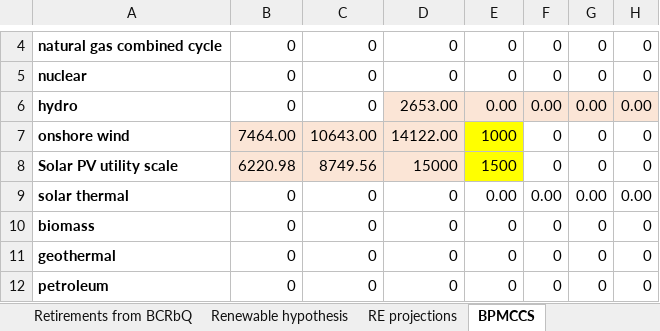
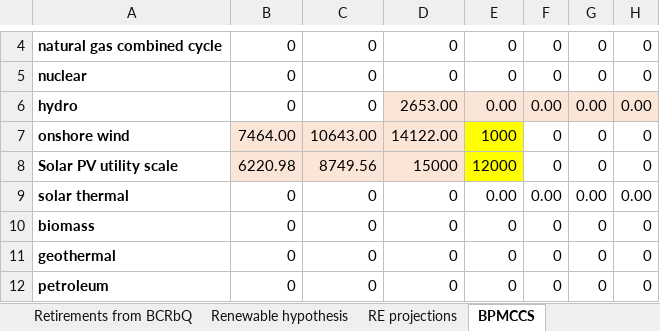
Before and after one commit to EnergyInnovation/eps-eu, an Excel workbook: InputData/elec/BPMCCS/BAU Pol Mandated Cap Const Sched.xlsx, sheet BPMCCS, drawn as a sheet; only a part is shown, gaps mark what is left out; values as stored, in another font and other column widths than the file's, no borders; the diff names each change by its address in the sheet, - before the commit and + after, or states it on an @@ line.

```diff
--- a/InputData/elec/BPMCCS/BAU Pol Mandated Cap Const Sched.xlsx (sheet BPMCCS)
+++ b/InputData/elec/BPMCCS/BAU Pol Mandated Cap Const Sched.xlsx (sheet BPMCCS)
-E8: 1500
+E8: 12000
```
Also changed, not shown: 1 other file.
